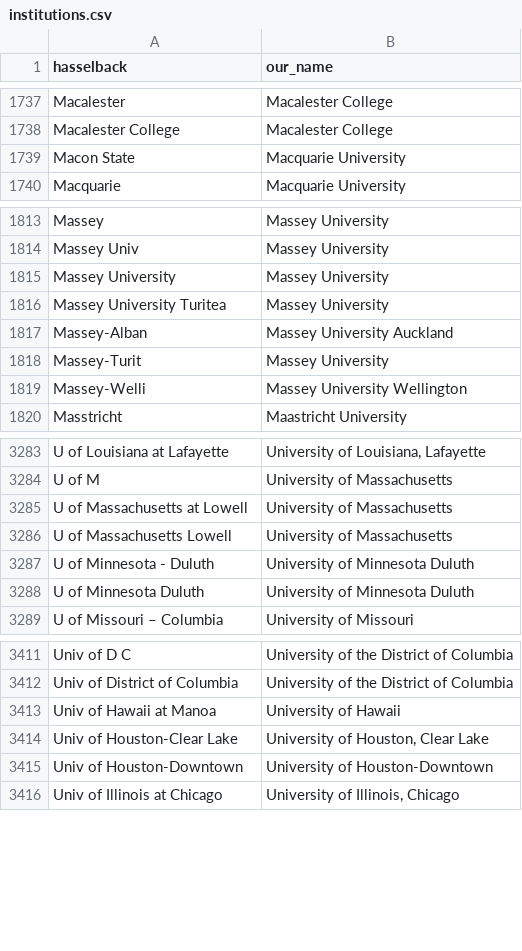
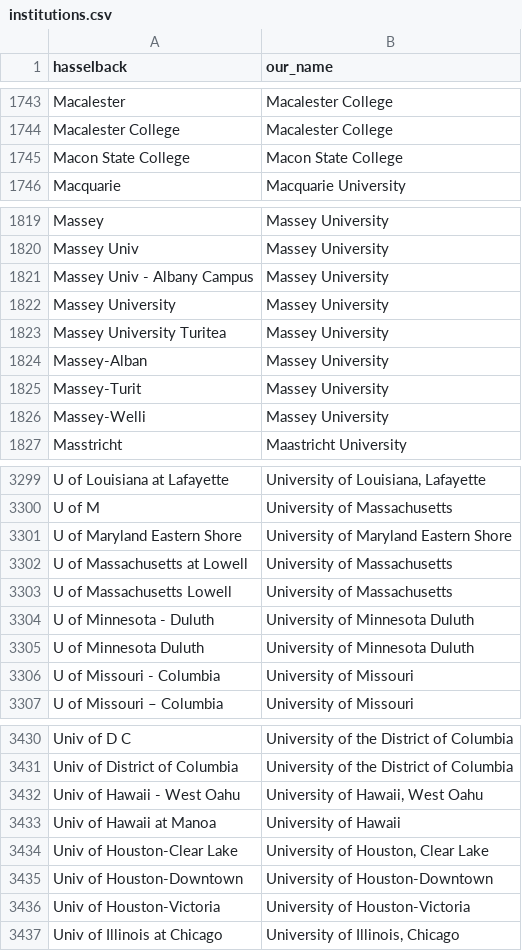
Before and after one commit to Michael-E-Rose/HasselbackFacultyRoster, a CSV file: mapping_files/institutions.csv, drawn as a sheet; only a part is shown, gaps mark what is left out; the diff covers the shown part only.

```diff
--- a/mapping_files/institutions.csv
+++ b/mapping_files/institutions.csv
@@ -1738,3 +1744,3 @@ Macalester,Macalester College
 Macalester College,Macalester College
-Macon State,Macquarie University
+Macon State College,Macon State College
 Macquarie,Macquarie University
@@ -1814,7 +1820,8 @@ Massey,Massey University
 Massey Univ,Massey University
+Massey Univ - Albany Campus,Massey University
 Massey University,Massey University
 Massey University Turitea,Massey University
-Massey-Alban,Massey University Auckland
+Massey-Alban,Massey University
 Massey-Turit,Massey University
-Massey-Welli,Massey University Wellington
+Massey-Welli,Massey University
 Masstricht,Maastricht University
@@ -3284,2 +3300,3 @@ U of Louisiana at Lafayette,"University of Louisiana, Lafayette"
 U of M,University of Massachusetts
+U of Maryland Eastern Shore,University of Maryland Eastern Shore
 U of Massachusetts at Lowell,University of Massachusetts
@@ -3288,2 +3305,3 @@ U of Minnesota - Duluth,University of Minnesota Duluth
 U of Minnesota Duluth,University of Minnesota Duluth
+U of Missouri - Columbia,University of Missouri
 U of Missouri – Columbia,University of Missouri
@@ -3412,2 +3431,3 @@ Univ of D C,University of the District of Columbia
 Univ of District of Columbia,University of the District of Columbia
+Univ of Hawaii - West Oahu,"University of Hawaii, West Oahu"
 Univ of Hawaii at Manoa,University of Hawaii
@@ -3415,2 +3435,3 @@ Univ of Houston-Clear Lake,"University of Houston, Clear Lake"
 Univ of Houston-Downtown,University of Houston-Downtown
+Univ of Houston-Victoria,University of Houston-Victoria
 Univ of Illinois at Chicago,"University of Illinois, Chicago"
```
Also changed, not shown: 23 added rows, 1 removed row and 11 edited cells elsewhere in this file, mapping_files/unmapped.csv, 2 other files.
